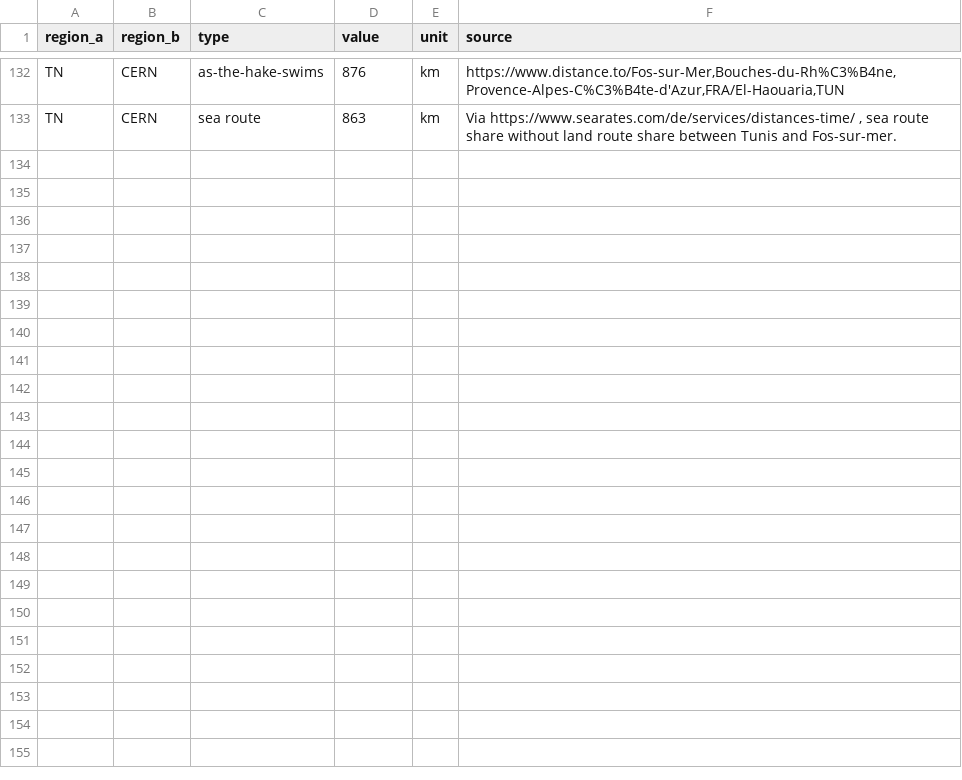
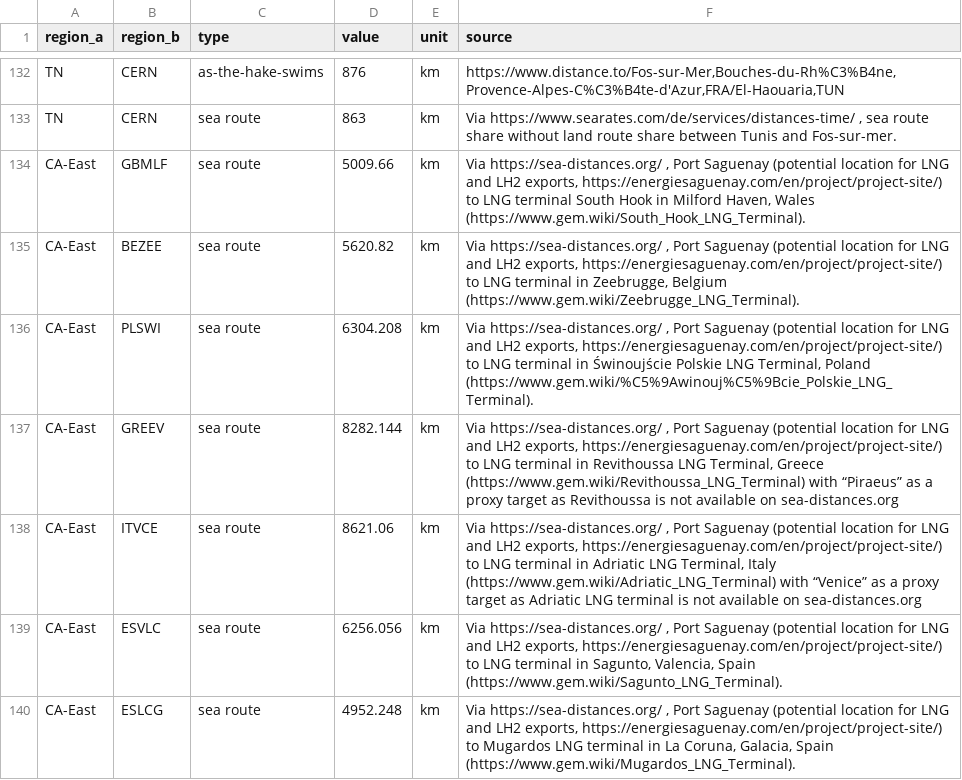
Before and after one commit to euronion/trace, a CSV file: data/distances.csv, drawn as a sheet; only a part is shown, gaps mark what is left out.

Commit message:
ADDitional distances between CA-East and European LNG terminals.

```diff
--- a/data/distances.csv
+++ b/data/distances.csv
@@ -133 +133,8 @@ TN,CERN,as-the-hake-swims,876,km,"https://www.distance.to/Fos-sur-Mer,Bouches-du
 TN,CERN,sea route,863,km,"Via https://www.searates.com/de/services/distances-time/ , sea route share without land route share between Tunis and Fos-sur-mer."
+CA-East,GBMLF,sea route,5009.66,km,"Via https://sea-distances.org/ , Port Saguenay (potential location for LNG and LH2 exports, https://energiesaguenay.com/en/project/project-site/) to LNG terminal South Hook in Milford Haven, Wales (https://www.gem.wiki/South_Hook_LNG_Terminal)."
+CA-East,BEZEE,sea route,5620.82,km,"Via https://sea-distances.org/ , Port Saguenay (potential location for LNG and LH2 exports, https://energiesaguenay.com/en/project/project-site/) to LNG terminal in Zeebrugge, Belgium (https://www.gem.wiki/Zeebrugge_LNG_Terminal)."
+CA-East,PLSWI,sea route,6304.208,km,"Via https://sea-distances.org/ , Port Saguenay (potential location for LNG and LH2 exports, https://energiesaguenay.com/en/project/project-site/) to LNG terminal in Świnoujście Polskie LNG Terminal, Poland (https://www.gem.wiki/%C5%9Awinouj%C5%9Bcie_Polskie_LNG_Terminal)."
+CA-East,GREEV,sea route,8282.144,km,"Via https://sea-distances.org/ , Port Saguenay (potential location for LNG and LH2 exports, https://energiesaguenay.com/en/project/project-site/) to LNG terminal in Revithoussa LNG Terminal, Greece (https://www.gem.wiki/Revithoussa_LNG_Terminal) with “Piraeus” as a proxy target as Revithoussa is not available on sea-distances.org"
+CA-East,ITVCE,sea route,8621.06,km,"Via https://sea-distances.org/ , Port Saguenay (potential location for LNG and LH2 exports, https://energiesaguenay.com/en/project/project-site/) to LNG terminal in Adriatic LNG Terminal, Italy (https://www.gem.wiki/Adriatic_LNG_Terminal) with “Venice” as a proxy target as Adriatic LNG terminal is not available on sea-distances.org"
+CA-East,ESVLC,sea route,6256.056,km,"Via https://sea-distances.org/ , Port Saguenay (potential location for LNG and LH2 exports, https://energiesaguenay.com/en/project/project-site/) to LNG terminal in Sagunto, Valencia, Spain (https://www.gem.wiki/Sagunto_LNG_Terminal)."
+CA-East,ESLCG,sea route,4952.248,km,"Via https://sea-distances.org/ , Port Saguenay (potential location for LNG and LH2 exports, https://energiesaguenay.com/en/project/project-site/) to Mugardos LNG terminal in La Coruna, Galacia, Spain (https://www.gem.wiki/Mugardos_LNG_Terminal)."
```
